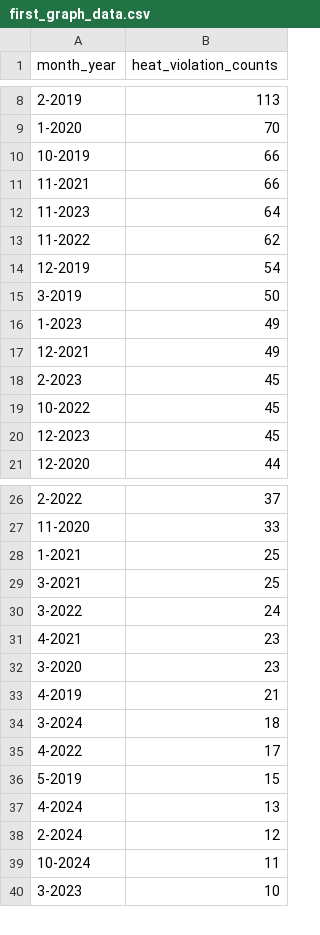
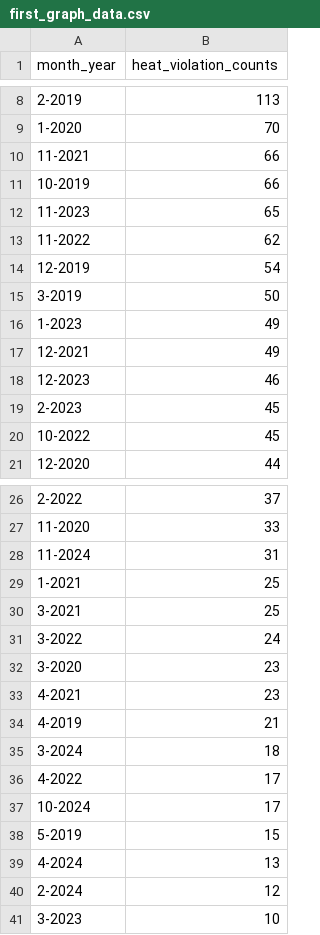
Before and after one commit to hannaheure/Sizzlers-Chi-Heat, a CSV file: first_graph_data.csv, drawn as a sheet; only a part is shown, gaps mark what is left out; the diff covers the shown part only.

```diff
--- a/first_graph_data.csv
+++ b/first_graph_data.csv
@@ -9,5 +9,5 @@ month_year,heat_violation_counts
 1-2020,70
+11-2021,66
 10-2019,66
-11-2021,66
-11-2023,64
+11-2023,65
 11-2022,62
@@ -17,5 +17,5 @@ month_year,heat_violation_counts
 12-2021,49
+12-2023,46
 2-2023,45
 10-2022,45
-12-2023,45
 12-2020,44
@@ -27,2 +27,3 @@ month_year,heat_violation_counts
 11-2020,33
+11-2024,31
 1-2021,25
@@ -30,4 +31,4 @@ month_year,heat_violation_counts
 3-2022,24
+3-2020,23
 4-2021,23
-3-2020,23
 4-2019,21
@@ -35,2 +36,3 @@ month_year,heat_violation_counts
 4-2022,17
+10-2024,17
 5-2019,15
@@ -38,3 +40,2 @@ month_year,heat_violation_counts
 2-2024,12
-10-2024,11
 3-2023,10
```
Also changed, not shown: 1 added row elsewhere in this file, dist_spatial_graph.csv, ward_spatial_graph.csv, 1 other file.
